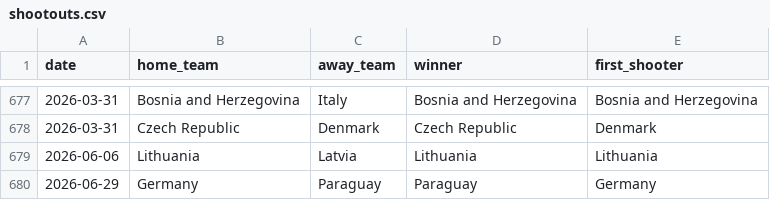
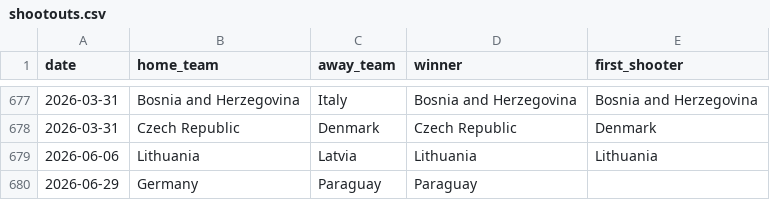
Before and after one commit to Karshin12/World-Cup-2026-Knockout-Predictor, a CSV file: shootouts.csv, drawn as a sheet; only a part is shown, gaps mark what is left out.

Commit message:
Match 75 Update

```diff
--- a/shootouts.csv
+++ b/shootouts.csv
@@ -679,2 +679,2 @@ date,home_team,away_team,winner,first_shooter
 2026-06-06,Lithuania,Latvia,Lithuania,Lithuania
-2026-06-29,Germany,Paraguay,Paraguay,Germany
+2026-06-29,Germany,Paraguay,Paraguay
```
